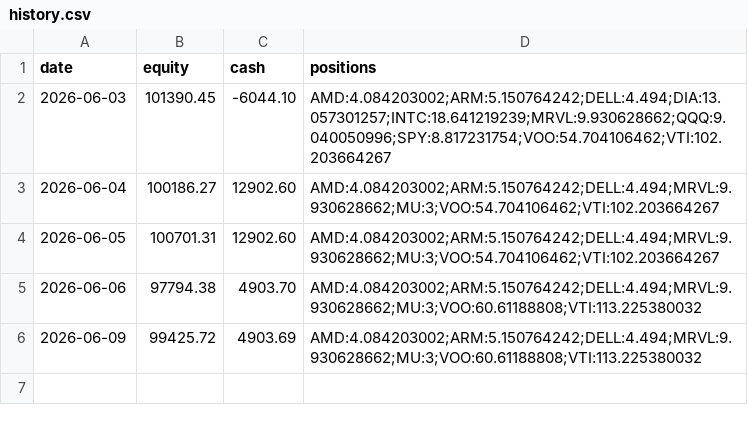
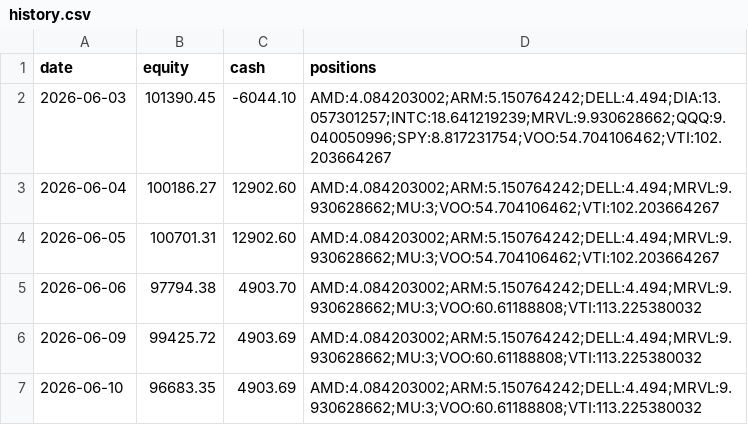
Before and after one commit to imurayuto4-tech/invest-bot, a CSV file: history.csv, drawn as a sheet.

Commit message:
log 2026-06-10

```diff
--- a/history.csv
+++ b/history.csv
@@ -6 +6,2 @@ date,equity,cash,positions
 2026-06-09,99425.72,4903.69,AMD:4.084203002;ARM:5.150764242;DELL:4.494;MRVL:9.930628662;MU:3;VOO:60.61188808;VTI:113.225380032
+2026-06-10,96683.35,4903.69,AMD:4.084203002;ARM:5.150764242;DELL:4.494;MRVL:9.930628662;MU:3;VOO:60.61188808;VTI:113.225380032
```
